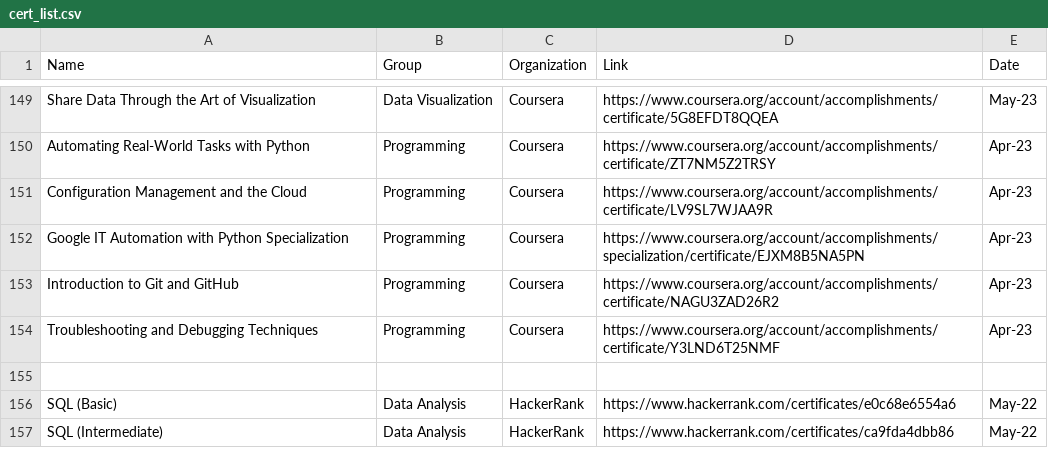
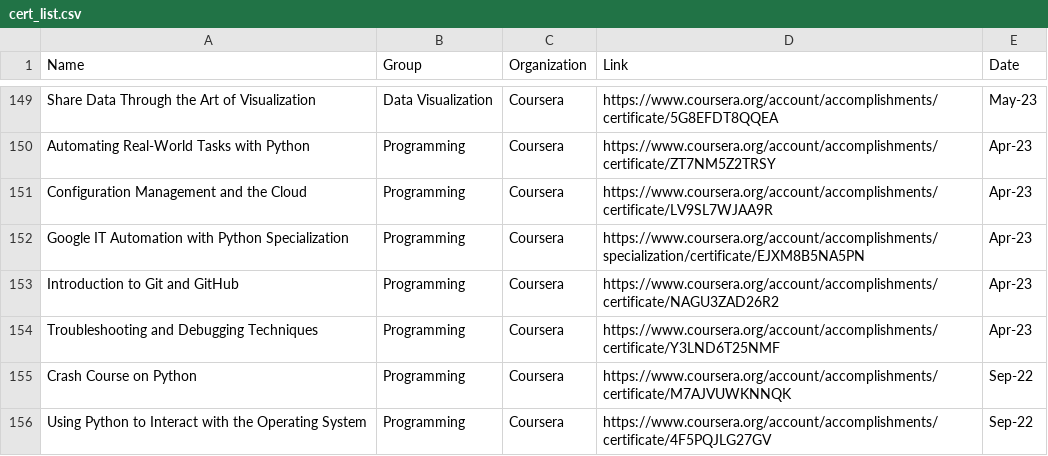
Before and after one commit to loodinon/azure-cert, a CSV file: data/cert_list.csv, drawn as a sheet; only a part is shown, gaps mark what is left out.

Commit message:
Update cert_list.csv

```diff
--- a/data/cert_list.csv
+++ b/data/cert_list.csv
@@ -154,4 +154,3 @@ Introduction to Git and GitHub,Programming,Coursera,https://www.coursera.org/acc
 Troubleshooting and Debugging Techniques,Programming,Coursera,https://www.coursera.org/account/accomplishments/certificate/Y3LND6T25NMF,Apr-23
-
-SQL (Basic),Data Analysis,HackerRank,https://www.hackerrank.com/certificates/e0c68e6554a6,May-22
-SQL (Intermediate),Data Analysis,HackerRank,https://www.hackerrank.com/certificates/ca9fda4dbb86,May-22
+Crash Course on Python,Programming,Coursera,https://www.coursera.org/account/accomplishments/certificate/M7AJVUWKNNQK,Sep-22
+Using Python to Interact with the Operating System,Programming,Coursera,https://www.coursera.org/account/accomplishments/certificate/4F5PQJLG27GV,Sep-22
```
